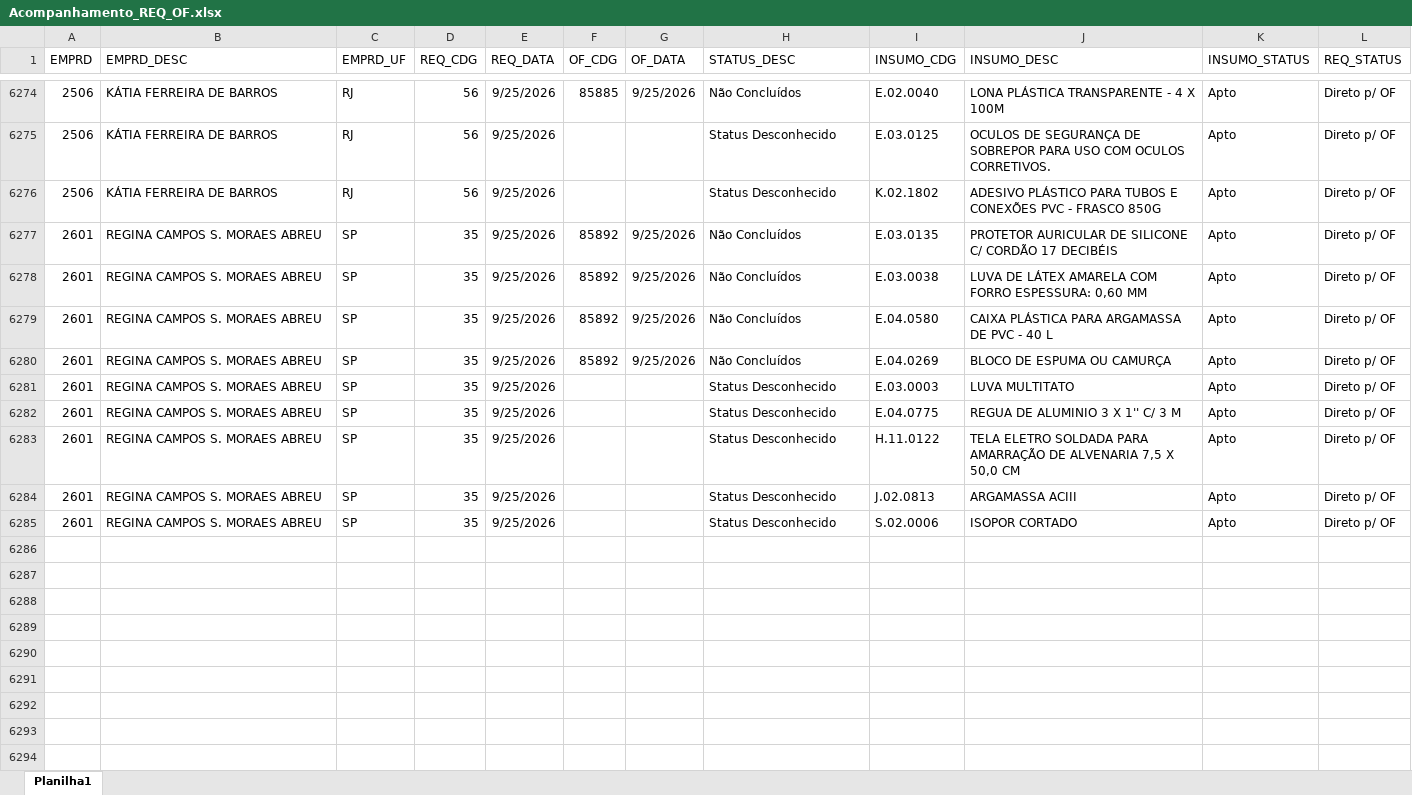
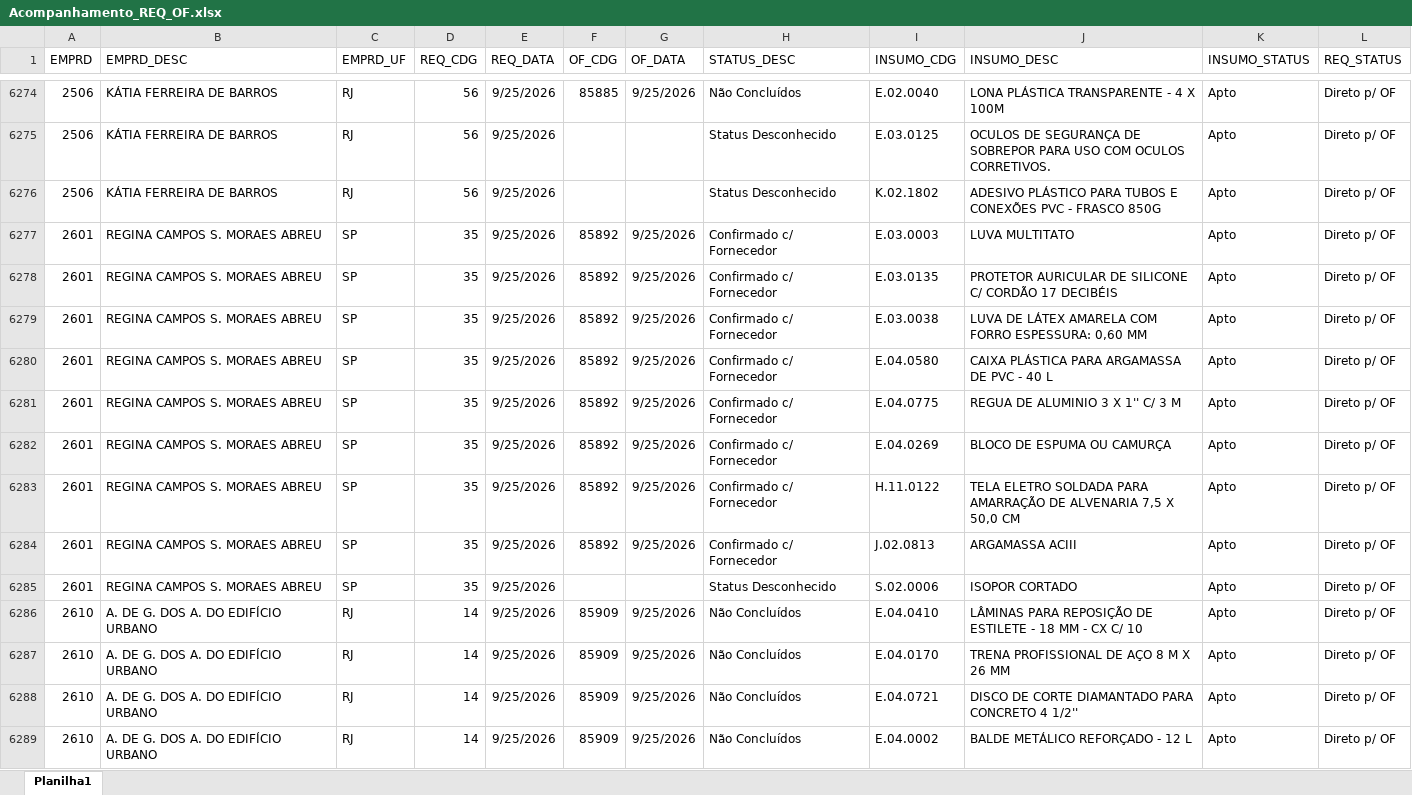
Before and after one commit to Mgiglio98/acompanhamento-requisicoes, an Excel workbook: Acompanhamento_REQ_OF.xlsx, sheet Planilha1, drawn as a sheet; only a part is shown, gaps mark what is left out; values as stored, in another font and other column widths than the file's, no borders; removed rows and columns are numbered as before the commit, all else as after; the diff covers the shown part only; the diff names each change by its address in the sheet, - before the commit and + after, or states it on an @@ line.

Commit message:
Add files via upload

```diff
--- a/Acompanhamento_REQ_OF.xlsx (sheet Planilha1)
+++ b/Acompanhamento_REQ_OF.xlsx (sheet Planilha1)
+row 6277: 2601 | REGINA CAMPOS S. MORAES ABREU | SP | 35 | 9/25/2026 | 85892 | 9/25/2026 | Confirmado c/ Fornecedor | E.03.0003 | LUVA MULTITATO | Apto | Direto p/ OF
-H6278:H6281 (STATUS_DESC): Não Concluídos
+H6278:H6281 (STATUS_DESC): Confirmado c/ Fornecedor
-I6281 (INSUMO_CDG): E.04.0269
+I6281 (INSUMO_CDG): E.04.0775
-J6281 (INSUMO_DESC): BLOCO DE ESPUMA OU CAMURÇA
+J6281 (INSUMO_DESC): REGUA DE ALUMINIO 3 X 1'' C/ 3 M
-row 6281: 2601 | REGINA CAMPOS S. MORAES ABREU | SP | 35 | 9/25/2026 |  |  | Status Desconhecido | E.03.0003 | LUVA MULTITATO | Apto | Direto p/ OF
-F6282:F6284 (OF_CDG): (empty)
+F6282:F6284 (OF_CDG): 85892
-G6282:G6284 (OF_DATA): (empty)
+G6282:G6284 (OF_DATA): 9/25/2026
-H6282:H6284 (STATUS_DESC): Status Desconhecido
+H6282:H6284 (STATUS_DESC): Confirmado c/ Fornecedor
-I6282 (INSUMO_CDG): E.04.0775
+I6282 (INSUMO_CDG): E.04.0269
-J6282 (INSUMO_DESC): REGUA DE ALUMINIO 3 X 1'' C/ 3 M
+J6282 (INSUMO_DESC): BLOCO DE ESPUMA OU CAMURÇA
+row 6286: 2610 | A. DE G. DOS A. DO EDIFÍCIO URBANO | RJ | 14 | 9/25/2026 | 85909 | 9/25/2026 | Não Concluídos | E.04.0410 | LÂMINAS PARA REPOSIÇÃO DE ESTILETE - 18 MM - CX C/ 10 | Apto | Direto p/ OF
+row 6287: 2610 | A. DE G. DOS A. DO EDIFÍCIO URBANO | RJ | 14 | 9/25/2026 | 85909 | 9/25/2026 | Não Concluídos | E.04.0170 | TRENA PROFISSIONAL DE AÇO 8 M X 26 MM | Apto | Direto p/ OF
+row 6288: 2610 | A. DE G. DOS A. DO EDIFÍCIO URBANO | RJ | 14 | 9/25/2026 | 85909 | 9/25/2026 | Não Concluídos | E.04.0721 | DISCO DE CORTE DIAMANTADO PARA CONCRETO 4 1/2'' | Apto | Direto p/ OF
+row 6289: 2610 | A. DE G. DOS A. DO EDIFÍCIO URBANO | RJ | 14 | 9/25/2026 | 85909 | 9/25/2026 | Não Concluídos | E.04.0002 | BALDE METÁLICO REFORÇADO - 12 L | Apto | Direto p/ OF
```
Also changed, not shown: 21 added rows, 1 removed row and 5 edited cells elsewhere in this sheet.
